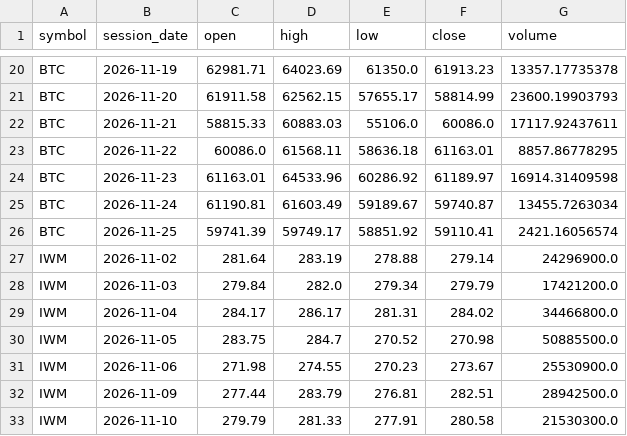
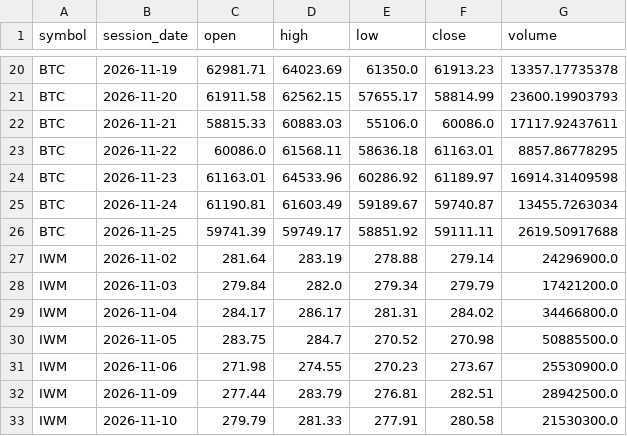
Before and after one commit to TheMrTBO/market-monitor, a CSV file: prices_daily/2026/2026-11.csv, drawn as a sheet; only a part is shown, gaps mark what is left out.

```diff
--- a/prices_daily/2026/2026-11.csv
+++ b/prices_daily/2026/2026-11.csv
@@ -25,3 +25,3 @@ BTC,2026-11-23,61163.01,64533.96,60286.92,61189.97,16914.31409598
 BTC,2026-11-24,61190.81,61603.49,59189.67,59740.87,13455.7263034
-BTC,2026-11-25,59741.39,59749.17,58851.92,59110.41,2421.16056574
+BTC,2026-11-25,59741.39,59749.17,58851.92,59111.11,2619.50917688
 IWM,2026-11-02,281.64,283.19,278.88,279.14,24296900.0
```
Also changed, not shown: postmarket_scan/2026/2026-11-24.csv, runs/2026/2026-11.csv.
